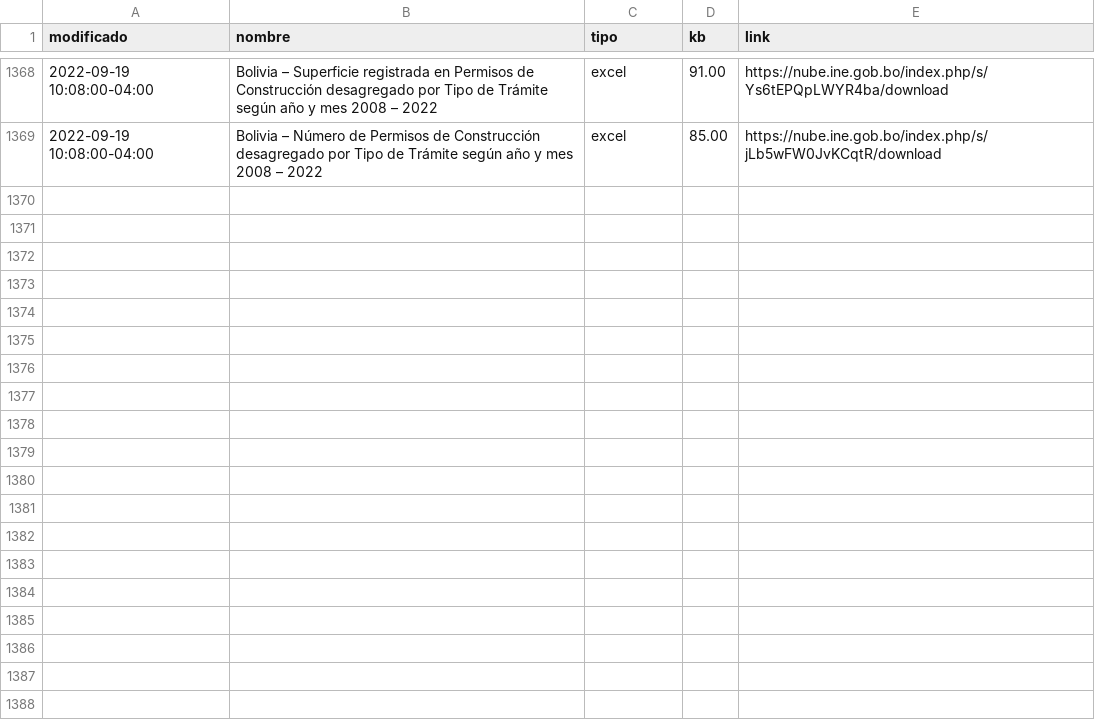
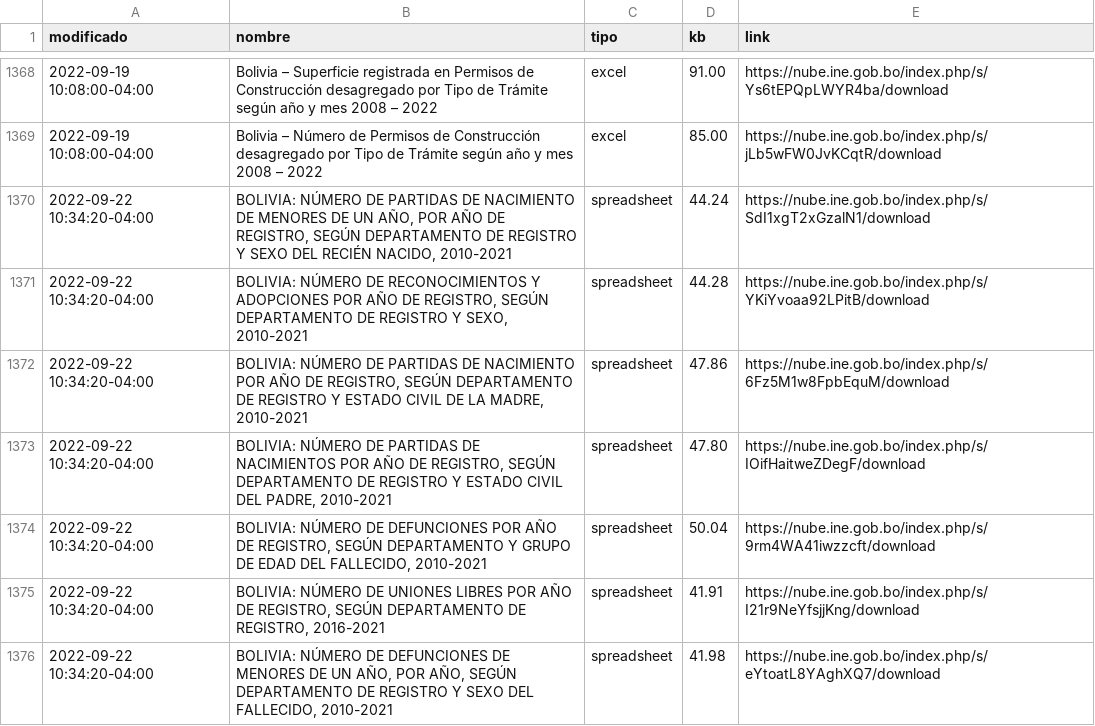
Before and after one commit to mauforonda/catalogo-ine, a CSV file: catalogo_ine_historial.csv, drawn as a sheet; only a part is shown, gaps mark what is left out; the diff covers the shown part only; the diff names each change by its address in the sheet, - before the commit and + after, or states it on an @@ line.

```diff
--- a/catalogo_ine_historial.csv
+++ b/catalogo_ine_historial.csv
+row 1370: 2022-09-22 10:34:20-04:00 | BOLIVIA: NÚMERO DE PARTIDAS DE NACIMIENTO DE MENORES DE UN AÑO, POR AÑO DE REGISTRO, SEGÚN DEPARTAMENTO DE REGISTRO Y SEXO DEL RECIÉN NACIDO, 2010-2021 | spreadsheet | 44.24 | https://nube.ine.gob.bo/index.php/s/SdI1xgT2xGzalN1/download
+row 1371: 2022-09-22 10:34:20-04:00 | BOLIVIA: NÚMERO DE RECONOCIMIENTOS Y ADOPCIONES POR AÑO DE REGISTRO, SEGÚN DEPARTAMENTO DE REGISTRO Y SEXO, 2010-2021 | spreadsheet | 44.28 | https://nube.ine.gob.bo/index.php/s/YKiYvoaa92LPitB/download
+row 1372: 2022-09-22 10:34:20-04:00 | BOLIVIA: NÚMERO DE PARTIDAS DE NACIMIENTO POR AÑO DE REGISTRO, SEGÚN DEPARTAMENTO DE REGISTRO Y ESTADO CIVIL DE LA MADRE, 2010-2021 | spreadsheet | 47.86 | https://nube.ine.gob.bo/index.php/s/6Fz5M1w8FpbEquM/download
+row 1373: 2022-09-22 10:34:20-04:00 | BOLIVIA: NÚMERO DE PARTIDAS DE NACIMIENTOS POR AÑO DE REGISTRO, SEGÚN DEPARTAMENTO DE REGISTRO Y ESTADO CIVIL DEL PADRE, 2010-2021 | spreadsheet | 47.80 | https://nube.ine.gob.bo/index.php/s/IOifHaitweZDegF/download
+row 1374: 2022-09-22 10:34:20-04:00 | BOLIVIA: NÚMERO DE DEFUNCIONES POR AÑO DE REGISTRO, SEGÚN DEPARTAMENTO Y GRUPO DE EDAD DEL FALLECIDO, 2010-2021 | spreadsheet | 50.04 | https://nube.ine.gob.bo/index.php/s/9rm4WA41iwzzcft/download
+row 1375: 2022-09-22 10:34:20-04:00 | BOLIVIA: NÚMERO DE UNIONES LIBRES POR AÑO DE REGISTRO, SEGÚN DEPARTAMENTO DE REGISTRO, 2016-2021 | spreadsheet | 41.91 | https://nube.ine.gob.bo/index.php/s/I21r9NeYfsjjKng/download
+row 1376: 2022-09-22 10:34:20-04:00 | BOLIVIA: NÚMERO DE DEFUNCIONES DE MENORES DE UN AÑO, POR AÑO, SEGÚN DEPARTAMENTO DE REGISTRO Y SEXO DEL FALLECIDO, 2010-2021 | spreadsheet | 41.98 | https://nube.ine.gob.bo/index.php/s/eYtoatL8YAghXQ7/download
```
Also changed, not shown: 7 added rows and 19 moved rows elsewhere in this file, catalogo_ine.csv.
